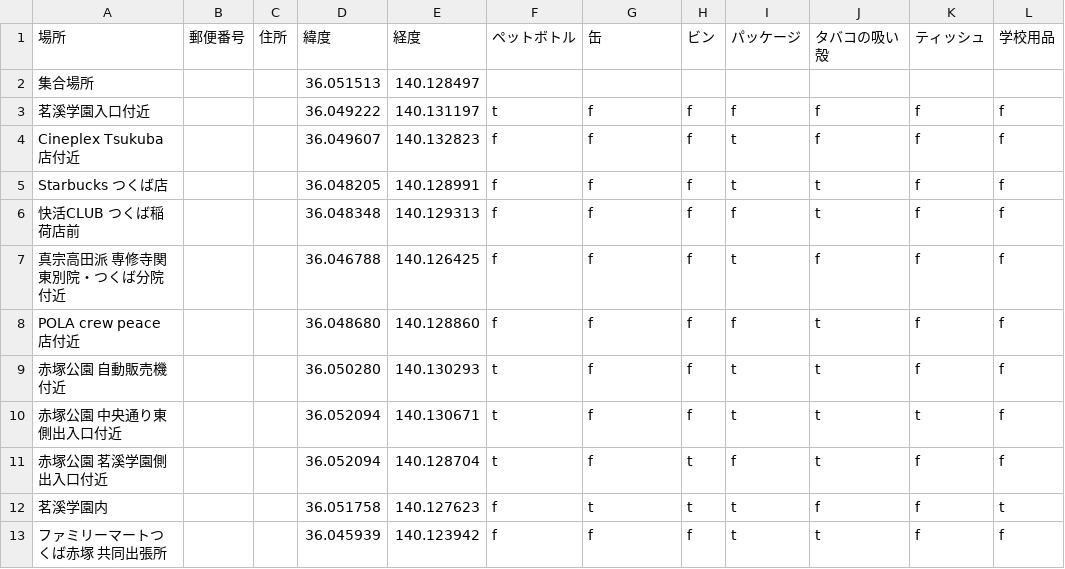
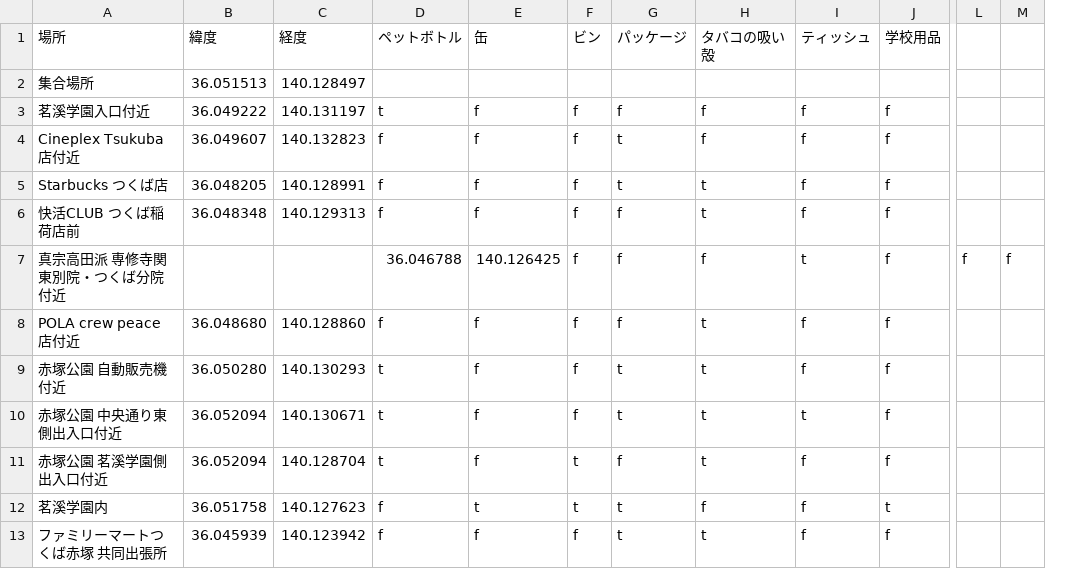
Before and after one commit to recycling-vector/Adopt-A-Road-Meikei, a CSV file: docs/data.csv, drawn as a sheet; only a part is shown, gaps mark what is left out; removed rows and columns are numbered as before the commit, all else as after; the diff names each change by its address in the sheet, - before the commit and + after, or states it on an @@ line.

Commit message:
Update data.csv

```diff
--- a/docs/data.csv
+++ b/docs/data.csv
-column B (郵便番号), empty
-column C (住所), empty
+column L, row 7: f
+column M, row 7: f
-B7 (緯度): 36.046788
+B7 (緯度): (empty)
-C7 (経度): 140.126425
+C7 (経度): (empty)
-D7 (ペットボトル): f
+D7 (ペットボトル): 36.046788
-E7 (缶): f
+E7 (缶): 140.126425
-G7 (パッケージ): t
+G7 (パッケージ): f
-I7 (ティッシュ): f
+I7 (ティッシュ): t
```
